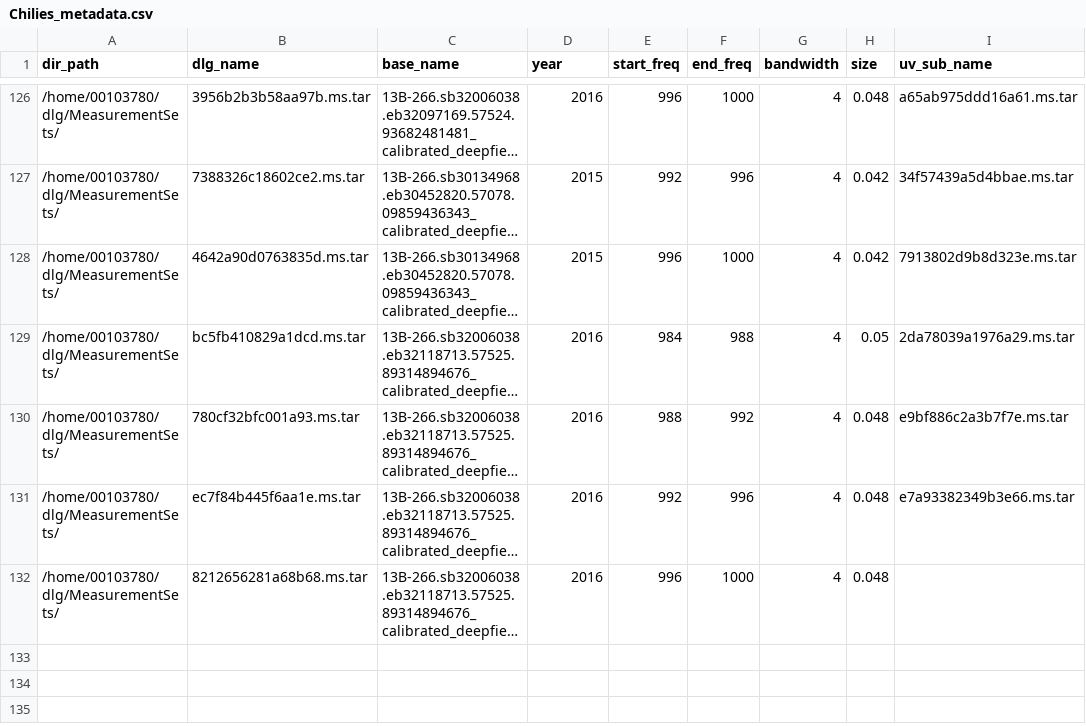
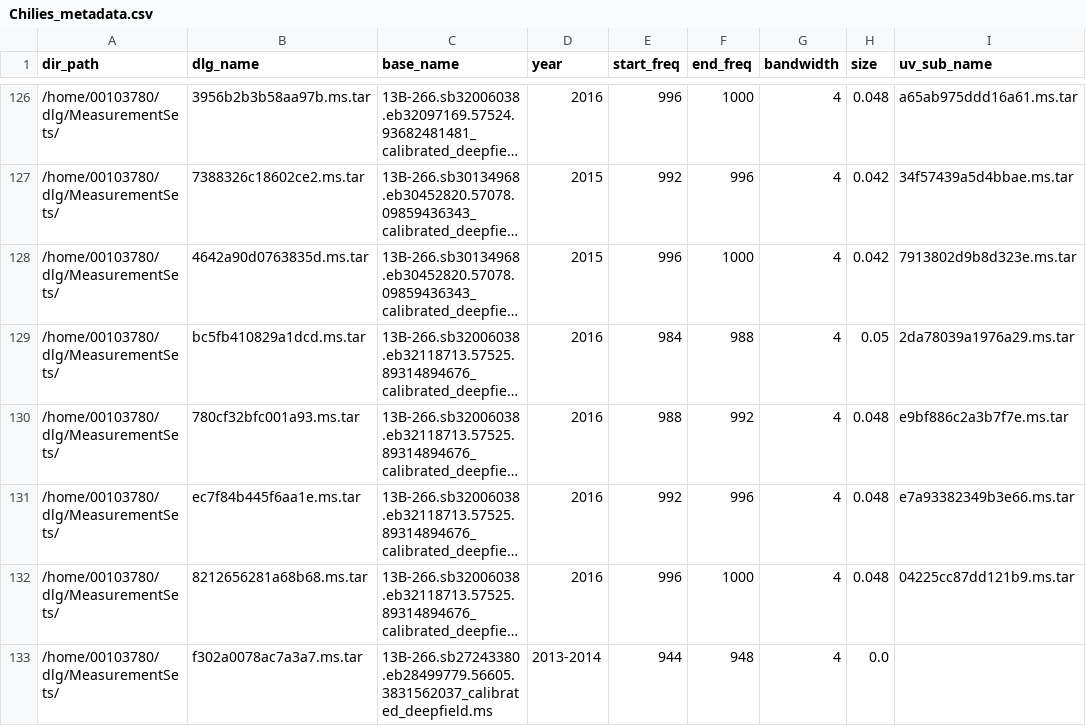
Before and after one commit to ICRAR/chiles-daliuge, a CSV file: db/Chilies_metadata.csv, drawn as a sheet; only a part is shown, gaps mark what is left out; long unchanged cells end in …; the diff names each change by its address in the sheet, - before the commit and + after, or states it on an @@ line.

```diff
--- a/db/Chilies_metadata.csv
+++ b/db/Chilies_metadata.csv
-I132 (uv_sub_name): (empty)
+I132 (uv_sub_name): 04225cc87dd121b9.ms.tar
+row 133: /home/00103780/dlg/MeasurementSets/ | f302a0078ac7a3a7.ms.tar | 13B-266.sb27243380.eb28499779.56605.3831562037_calibrated_deepfield.ms | 2013-2014 | 944 | 948 | 4 | 0.0
```
Also changed, not shown: 3 other files.
